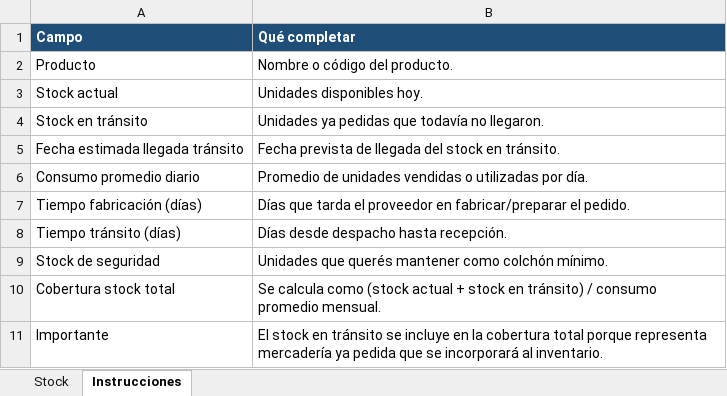
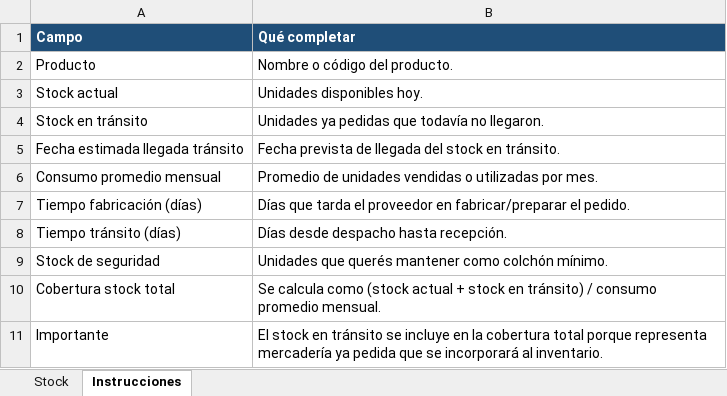
Before and after one commit to Lapeque26/agente-trabajo-final, an Excel workbook: datos/stock_reposicion.xlsx, sheet Instrucciones, drawn as a sheet; values as stored, in another font and other column widths than the file's, no borders; the diff names each change by its address in the sheet, - before the commit and + after, or states it on an @@ line.

Commit message:
correct consumption unit in workbook instructions

```diff
--- a/datos/stock_reposicion.xlsx (sheet Instrucciones)
+++ b/datos/stock_reposicion.xlsx (sheet Instrucciones)
-A6 (Campo): Consumo promedio diario
+A6 (Campo): Consumo promedio mensual
-B6 (Qué completar): …utilizadas por día.
+B6 (Qué completar): …utilizadas por mes.
```
